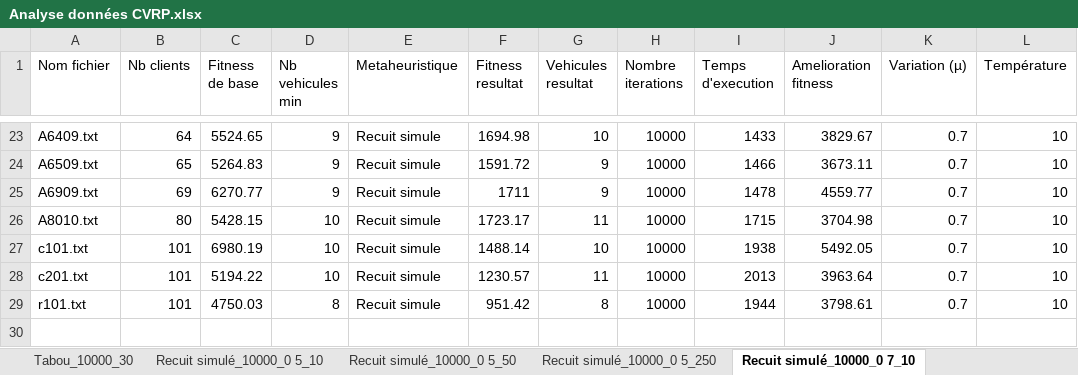
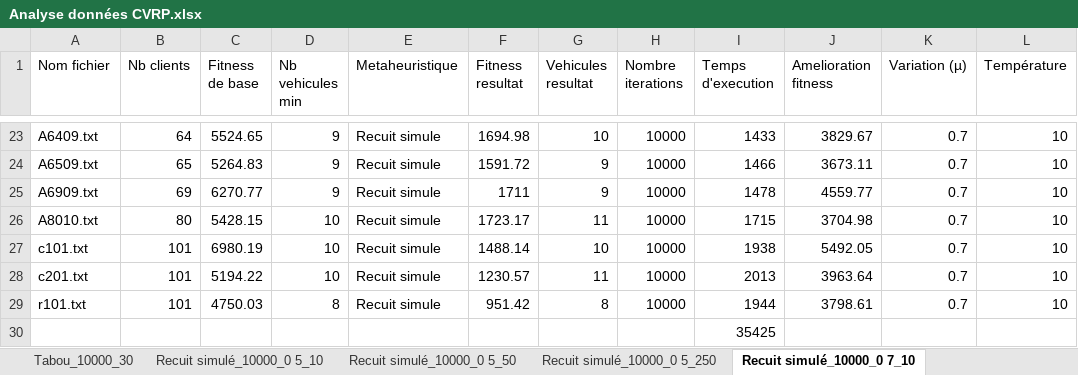
Before and after one commit to remi-martinez/cvrp, an Excel workbook: Analyse données CVRP.xlsx, sheet Recuit simulé_10000_0 7_10, drawn as a sheet; only a part is shown, gaps mark what is left out; values as stored, in another font and other column widths than the file's, no borders; table styles not drawn; the diff names each change by its address in the sheet, - before the commit and + after, or states it on an @@ line.

```diff
--- a/Analyse données CVRP.xlsx (sheet Recuit simulé_10000_0 7_10)
+++ b/Analyse données CVRP.xlsx (sheet Recuit simulé_10000_0 7_10)
+row 30:  |  |  |  |  |  |  |  | 35425
```
Also changed, not shown: sheet Analyse fitness, sheet Recuit simulé_10000_0 5_250, sheet Recuit simulé_10000_0 9_10, sheet Recuit simulé_10000_0 5_50, sheet Recuit simulé_10000_0 5_10, sheet Recuit simulé_10000_0 7_50, 3 more sheets, other sheet tabs, formulas that keep their value, charts or pictures.
